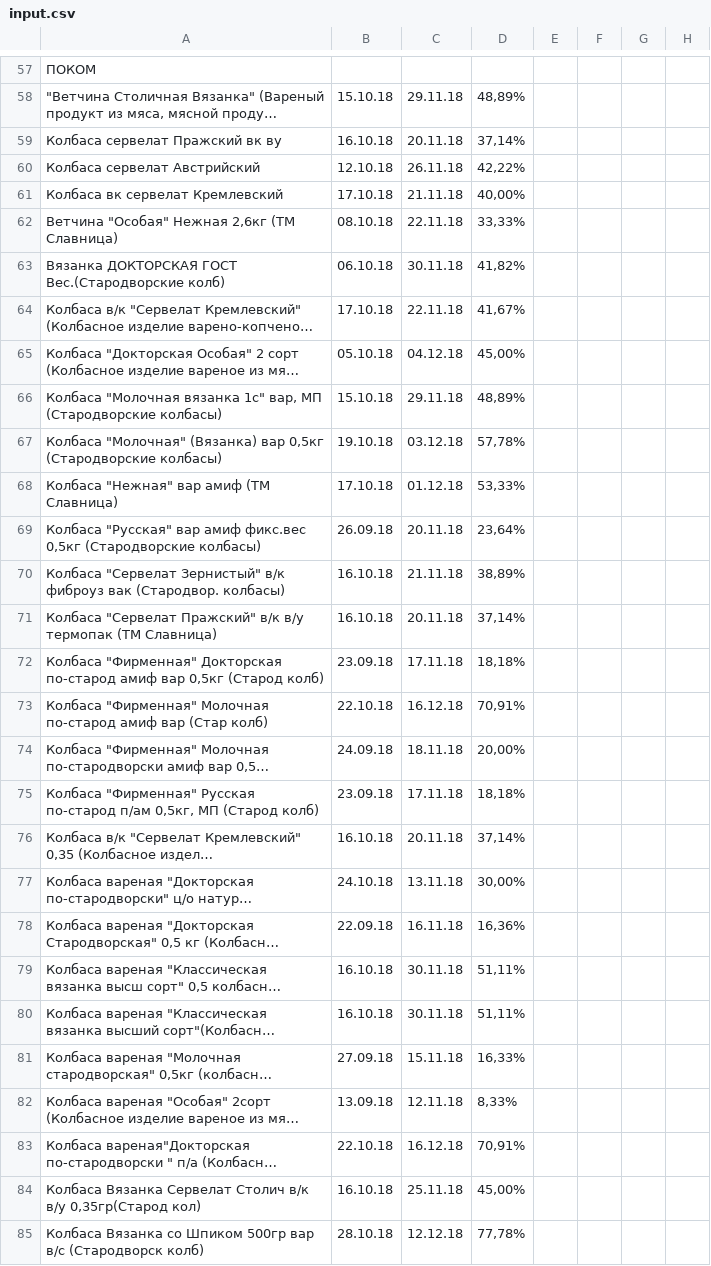
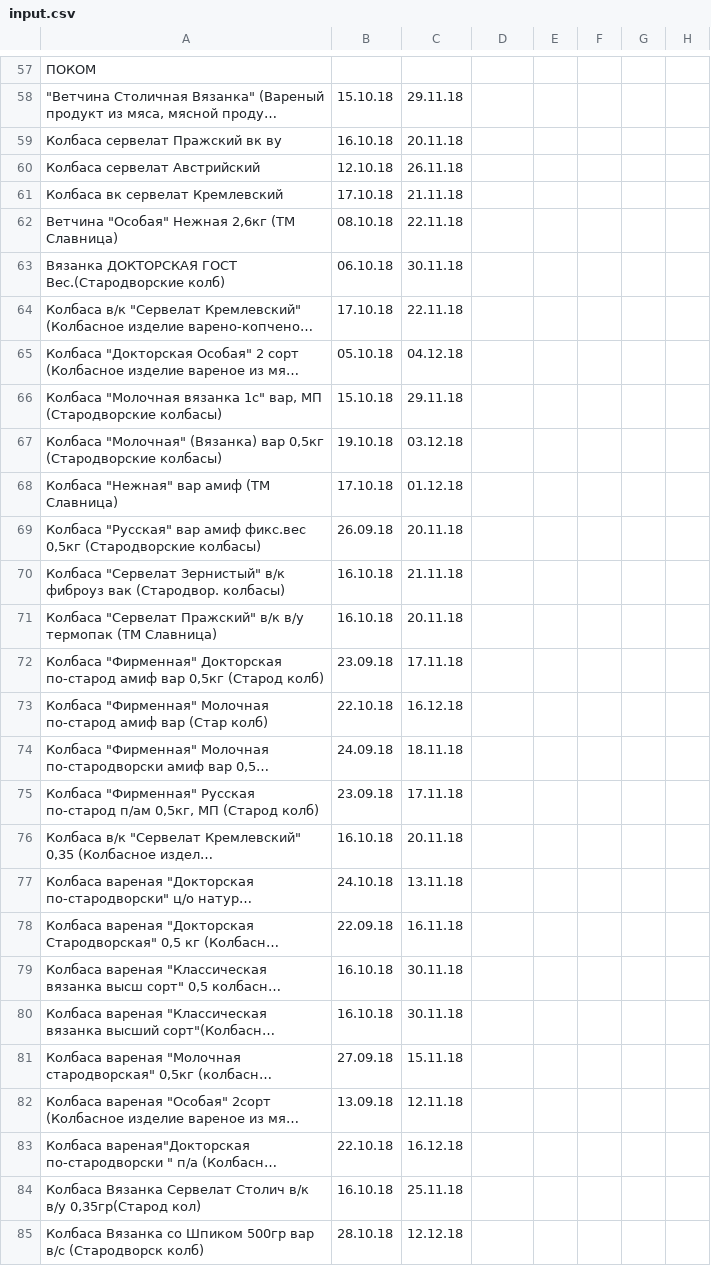
Before and after one commit to Tzota/sottaev-tdmprom-table, a CSV file: input.csv, drawn as a sheet; only a part is shown, gaps mark what is left out; long unchanged cells end in …; the diff covers the shown part only; the diff names each change by its address in the sheet, - before the commit and + after, or states it on an @@ line.

```diff
--- a/input.csv
+++ b/input.csv
-D58: 48,89%
+D58: (empty)
-D59: 37,14%
+D59: (empty)
-D60: 42,22%
+D60: (empty)
-D61: 40,00%
+D61: (empty)
-D62: 33,33%
+D62: (empty)
-D63: 41,82%
+D63: (empty)
-D64: 41,67%
+D64: (empty)
-D65: 45,00%
+D65: (empty)
-D66: 48,89%
+D66: (empty)
-D67: 57,78%
+D67: (empty)
-D68: 53,33%
+D68: (empty)
-D69: 23,64%
+D69: (empty)
-D70: 38,89%
+D70: (empty)
-D71: 37,14%
+D71: (empty)
-D72: 18,18%
+D72: (empty)
-D73: 70,91%
+D73: (empty)
-D74: 20,00%
+D74: (empty)
-D75: 18,18%
+D75: (empty)
-D76: 37,14%
+D76: (empty)
-D77: 30,00%
+D77: (empty)
-D78: 16,36%
+D78: (empty)
-D79:D80: 51,11%
+D79:D80: (empty)
-D81: 16,33%
+D81: (empty)
-D82: 8,33%
+D82: (empty)
-D83: 70,91%
+D83: (empty)
-D84: 45,00%
+D84: (empty)
-D85: 77,78%
+D85: (empty)
```
Also changed, not shown: 107 edited cells elsewhere in this file.
